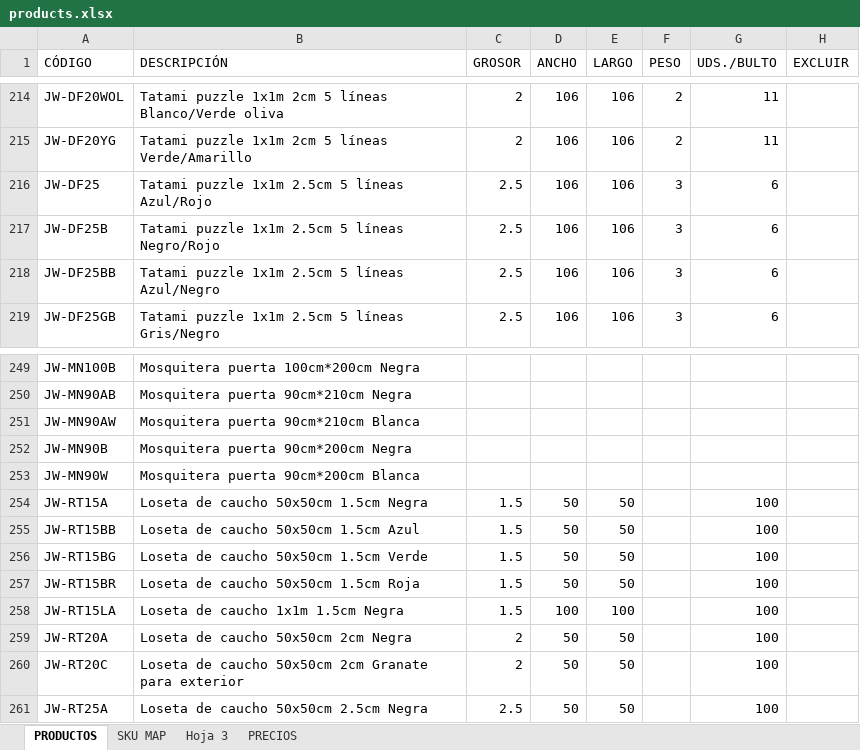
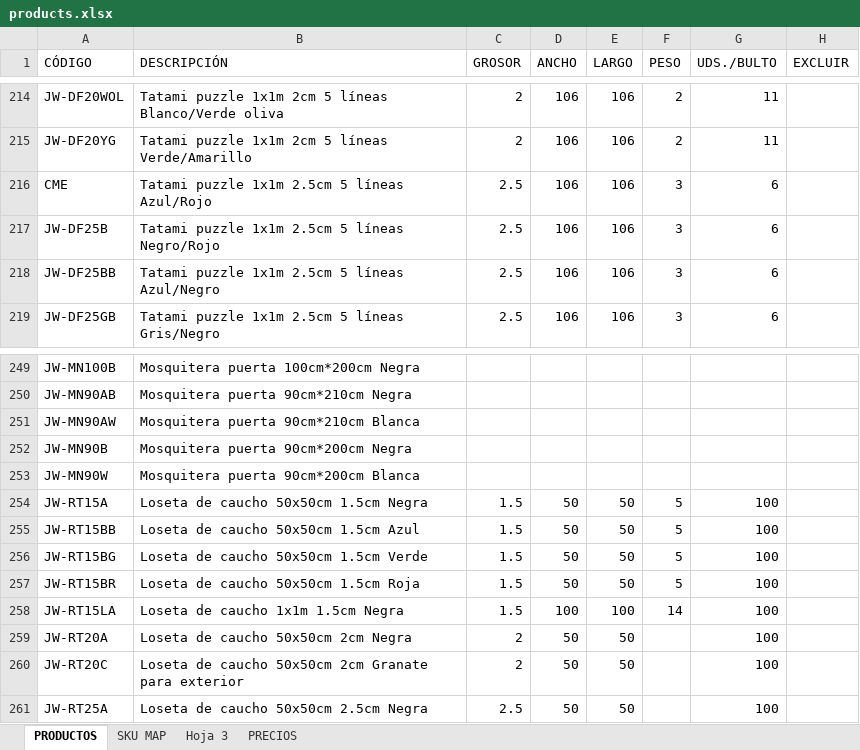
Before and after one commit to jxarco/jowy_originals, an Excel workbook: data/products.xlsx, sheet PRODUCTOS, drawn as a sheet; only a part is shown, gaps mark what is left out; values as stored, in another font and other column widths than the file's, no borders; charts and pictures and table styles not drawn; the diff names each change by its address in the sheet, - before the commit and + after, or states it on an @@ line.

Commit message:
Update products.xlsx

```diff
--- a/data/products.xlsx (sheet PRODUCTOS)
+++ b/data/products.xlsx (sheet PRODUCTOS)
-A216 (CÓDIGO): JW-DF25
+A216 (CÓDIGO): CME
-F254:F257 (PESO): (empty)
+F254:F257 (PESO): 5
-F258 (PESO): (empty)
+F258 (PESO): 14
```
Also changed, not shown: sheet SKU MAP, 1 other file.
